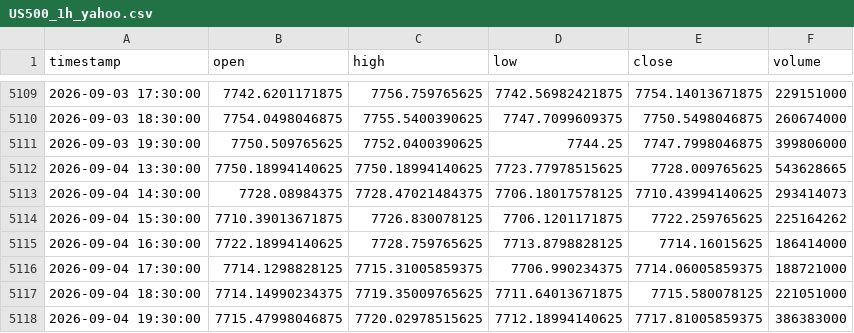
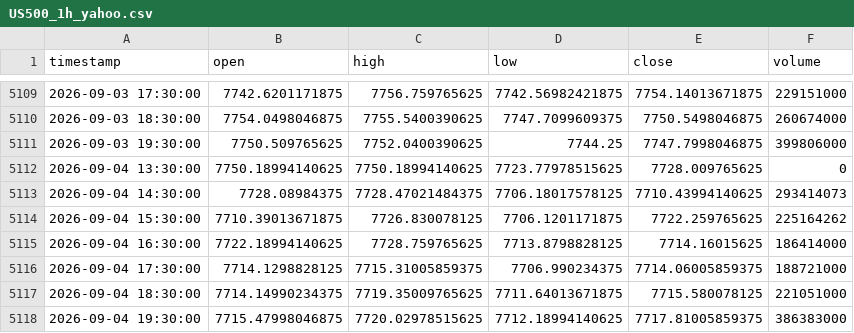
Before and after one commit to NeefPoom/Tradingstrategy01, a CSV file: data/prices/US500_1h_yahoo.csv, drawn as a sheet; only a part is shown, gaps mark what is left out.

```diff
--- a/data/prices/US500_1h_yahoo.csv
+++ b/data/prices/US500_1h_yahoo.csv
@@ -5111,3 +5111,3 @@ timestamp,open,high,low,close,volume
 2026-09-03 19:30:00,7750.509765625,7752.0400390625,7744.25,7747.7998046875,399806000
-2026-09-04 13:30:00,7750.18994140625,7750.18994140625,7723.77978515625,7728.009765625,543628665
+2026-09-04 13:30:00,7750.18994140625,7750.18994140625,7723.77978515625,7728.009765625,0
 2026-09-04 14:30:00,7728.08984375,7728.47021484375,7706.18017578125,7710.43994140625,293414073
```
Also changed, not shown: data/prices/AUS200_1h_yahoo.csv, data/prices/US30_1h_yahoo.csv, 51 other files.
